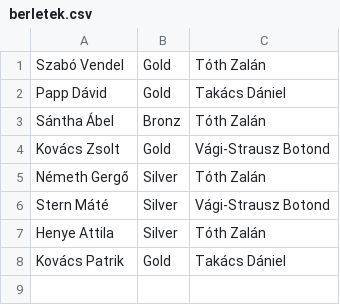
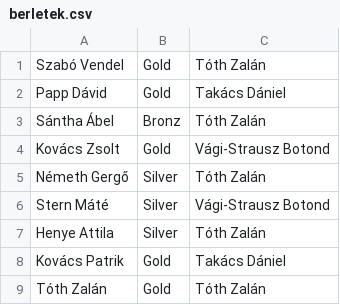
Before and after one commit to Botivs2005/V-gi-Strausz_Botond_2022_11_23, a CSV file: berletek.csv, drawn as a sheet; the diff names each change by its address in the sheet, - before the commit and + after, or states it on an @@ line.

```diff
--- a/berletek.csv
+++ b/berletek.csv
+row 9: Tóth Zalán | Gold | Tóth Zalán
```
Also changed, not shown: 1 other file.
